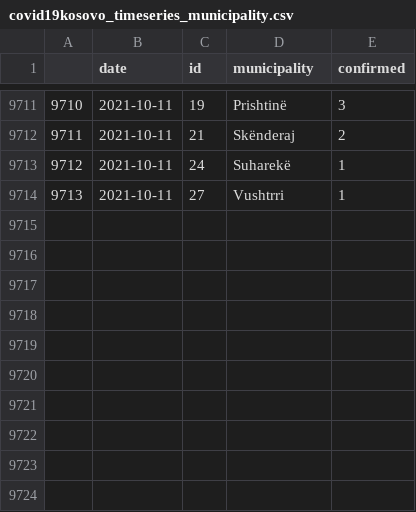
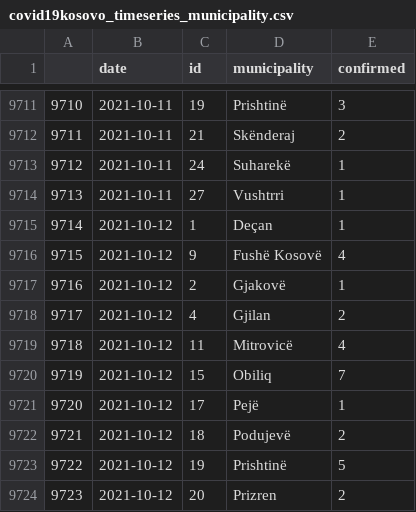
Before and after one commit to KushtrimVisoka/datasets, a CSV file: covid19kosovo_timeseries_municipality.csv, drawn as a sheet; only a part is shown, gaps mark what is left out.

```diff
--- a/covid19kosovo_timeseries_municipality.csv
+++ b/covid19kosovo_timeseries_municipality.csv
@@ -9714 +9714,11 @@
 "9713",2021-10-11,"27","Vushtrri",1
+"9714",2021-10-12,"1","Deçan",1
+"9715",2021-10-12,"9","Fushë Kosovë",4
+"9716",2021-10-12,"2","Gjakovë",1
+"9717",2021-10-12,"4","Gjilan",2
+"9718",2021-10-12,"11","Mitrovicë",4
+"9719",2021-10-12,"15","Obiliq",7
+"9720",2021-10-12,"17","Pejë",1
+"9721",2021-10-12,"18","Podujevë",2
+"9722",2021-10-12,"19","Prishtinë",5
+"9723",2021-10-12,"20","Prizren",2
```
Also changed, not shown: covid19kosovo_timeseries.csv, 1 other file.
